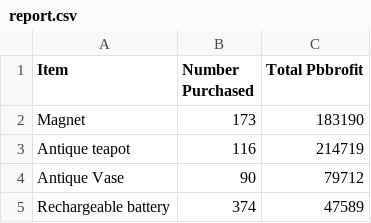
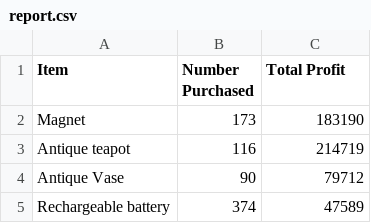
Before and after one commit to goldRust/EFT-Market-Bot, a CSV file: report.csv, drawn as a sheet; only a part is shown.

Commit message:
Update report.csv

```diff
--- a/report.csv
+++ b/report.csv
@@ -1,2 +1,2 @@
-Item,Number Purchased,Total Pbbrofit
+Item,Number Purchased,Total Profit
 Magnet,173,183190
```
